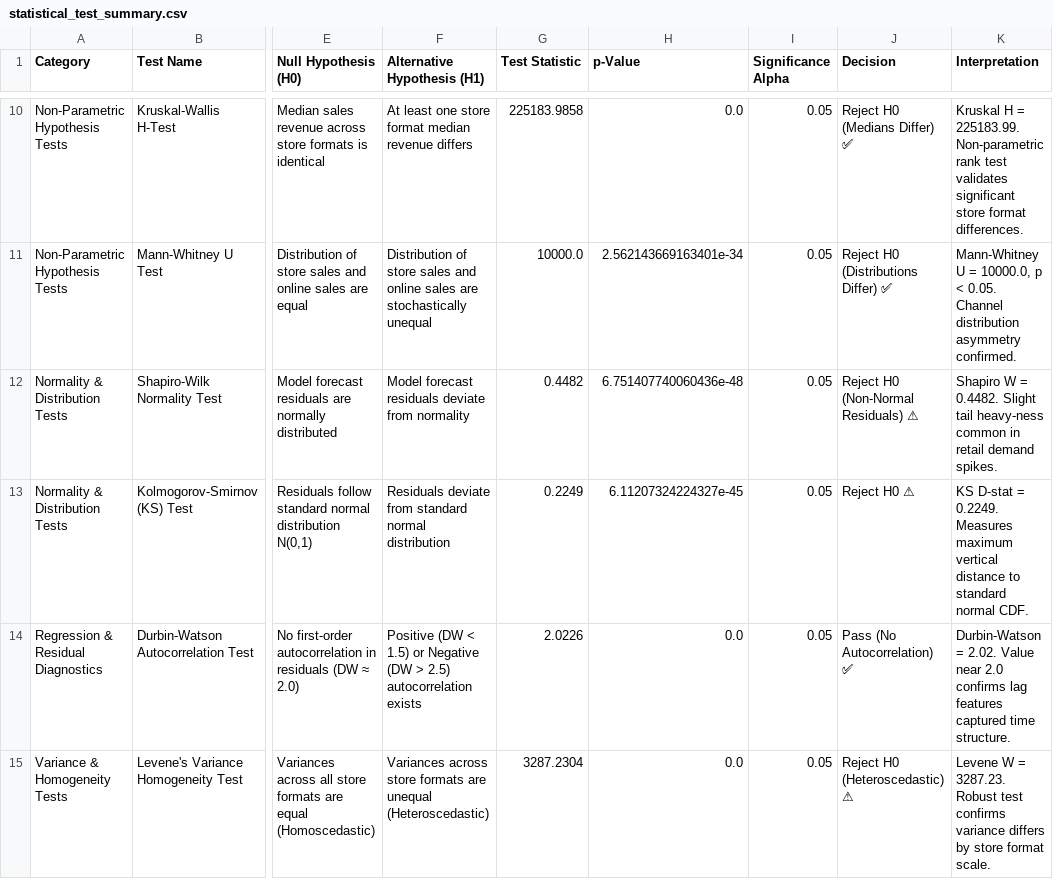
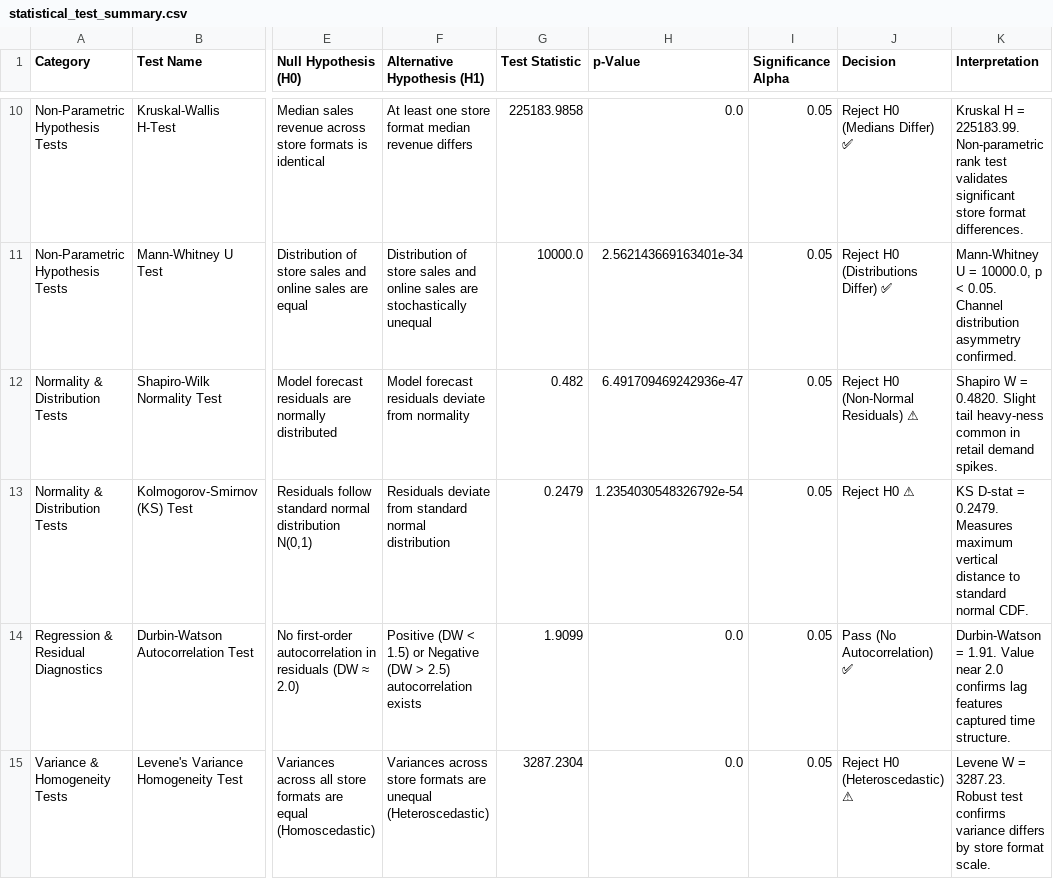
Before and after one commit to akshar059/Zidio-P1-PROJECT-FORESIGHT-Demand-Inventory-Intelligence-Platform, a CSV file: reports/statistical_test_summary.csv, drawn as a sheet; only a part is shown, gaps mark what is left out; the diff covers the shown part only; the diff names each change by its address in the sheet, - before the commit and + after, or states it on an @@ line.

```diff
--- a/reports/statistical_test_summary.csv
+++ b/reports/statistical_test_summary.csv
-G12 (Test Statistic): 0.4482
+G12 (Test Statistic): 0.482
-H12 (p-Value): 6.751407740060436e-48
+H12 (p-Value): 6.491709469242936e-47
-K12 (Interpretation): …W = 0.4482. Slight tail…
+K12 (Interpretation): …W = 0.4820. Slight tail…
-G13 (Test Statistic): 0.2249
+G13 (Test Statistic): 0.2479
-H13 (p-Value): 6.11207324224327e-45
+H13 (p-Value): 1.2354030548326792e-54
-K13 (Interpretation): …D-stat = 0.2249. Measures maximum…
+K13 (Interpretation): …D-stat = 0.2479. Measures maximum…
-G14 (Test Statistic): 2.0226
+G14 (Test Statistic): 1.9099
-K14 (Interpretation): Durbin-Watson = 2.02. Value near…
+K14 (Interpretation): Durbin-Watson = 1.91. Value near…
```
Also changed, not shown: 9 edited cells elsewhere in this file, 3 other files.
